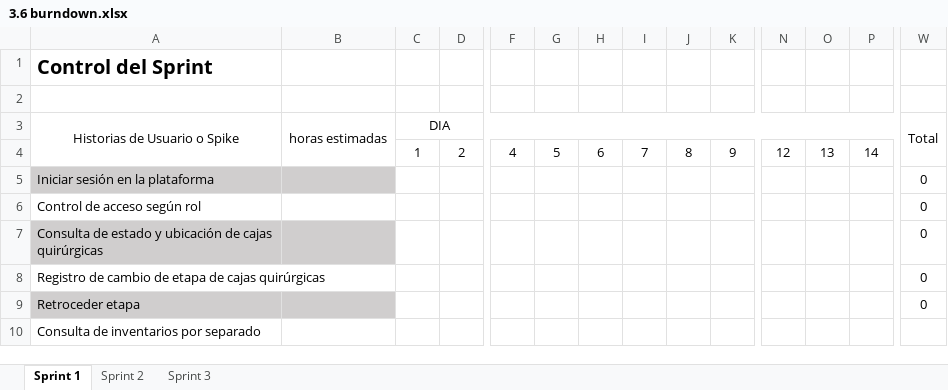
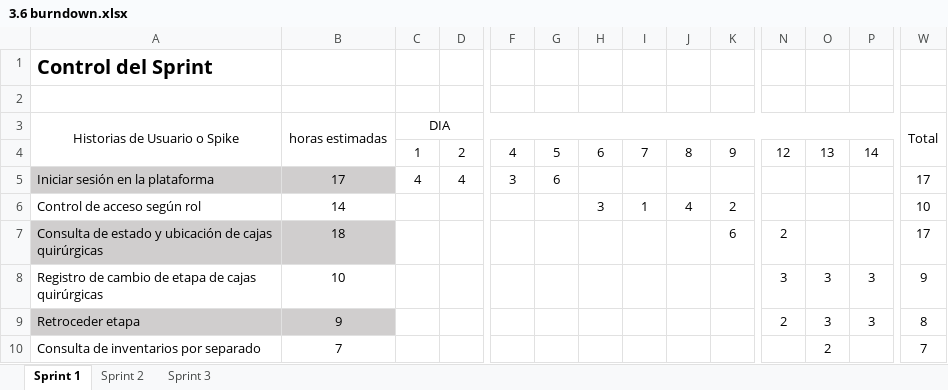
Before and after one commit to B0NS003/SIGTE, an Excel workbook: Fase 2/Evidencias Proyecto/Evidencias de documentación/3.6 burndown.xlsx, sheet Sprint 1, drawn as a sheet; only a part is shown, gaps mark what is left out; values as stored, in another font and other column widths than the file's, no borders; charts and pictures not drawn; the diff covers the shown part only; the diff names each change by its address in the sheet, - before the commit and + after, or states it on an @@ line.

```diff
--- a/Fase 2/Evidencias Proyecto/Evidencias de documentación/3.6 burndown.xlsx (sheet Sprint 1)
+++ b/Fase 2/Evidencias Proyecto/Evidencias de documentación/3.6 burndown.xlsx (sheet Sprint 1)
-B5: (empty)
+B5: 17
-C5: (empty)
+C5: 4
-D5: (empty)
+D5: 4
-F5: (empty)
+F5: 3
-G5: (empty)
+G5: 6
-W5: 0
+W5: 17
-B6: (empty)
+B6: 14
-H6: (empty)
+H6: 3
-I6: (empty)
+I6: 1
-J6: (empty)
+J6: 4
-K6: (empty)
+K6: 2
-W6: 0
+W6: 10
-B7: (empty)
+B7: 18
-K7: (empty)
+K7: 6
-N7: (empty)
+N7: 2
-W7: 0
+W7: 17
-B8: (empty)
+B8: 10
-N8: (empty)
+N8: 3
-O8:O9: (empty)
+O8:O9: 3
-P8:P9: (empty)
+P8:P9: 3
-W8: 0
+W8: 9
-B9: (empty)
+B9: 9
-N9: (empty)
+N9: 2
-W9: 0
+W9: 8
-B10: (empty)
+B10: 7
-O10: (empty)
+O10: 2
-W10: (empty)
+W10: 7
```
Also changed, not shown: 1 added row, 1 removed row and 35 edited cells elsewhere in this sheet, sheet Sprint 2, charts or pictures, Fase 2/Evidencias Proyecto/Evidencias de documentación/3.2 Historias Usuario con instructivo.xlsx, Fase 2/Evidencias Proyecto/Evidencias de documentación/3.4 Product Backlog.xlsx, 16 other files.
